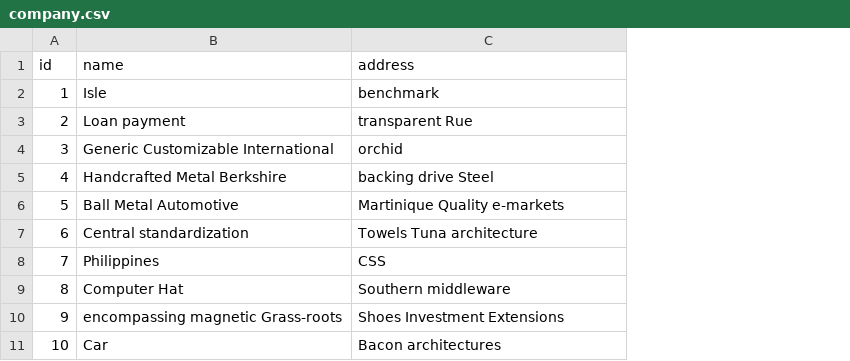
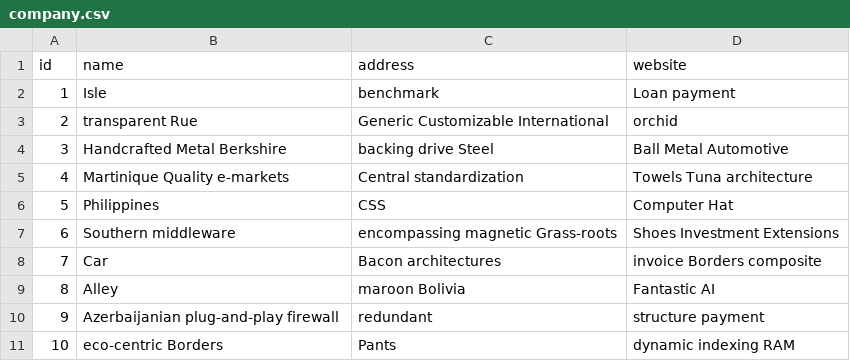
Before and after one commit to Hell4U/JHipster-DrugWiki, a CSV file: src/main/resources/config/liquibase/fake-data/company.csv, drawn as a sheet; the diff names each change by its address in the sheet, - before the commit and + after, or states it on an @@ line.

Commit message:
Custom Home Page

```diff
--- a/src/main/resources/config/liquibase/fake-data/company.csv
+++ b/src/main/resources/config/liquibase/fake-data/company.csv
+column D (website), rows 2-11: Loan payment | orchid | Ball Metal Automotive | Towels Tuna architecture | Computer Hat | Shoes Investment Extensions | invoice Borders composite | Fantastic AI | structure payment | dynamic indexing RAM
-B3 (name): Loan payment
+B3 (name): transparent Rue
-C3 (address): transparent Rue
+C3 (address): Generic Customizable International
-B4 (name): Generic Customizable International
+B4 (name): Handcrafted Metal Berkshire
-C4 (address): orchid
+C4 (address): backing drive Steel
-B5 (name): Handcrafted Metal Berkshire
+B5 (name): Martinique Quality e-markets
-C5 (address): backing drive Steel
+C5 (address): Central standardization
-B6 (name): Ball Metal Automotive
+B6 (name): Philippines
-C6 (address): Martinique Quality e-markets
+C6 (address): CSS
-B7 (name): Central standardization
+B7 (name): Southern middleware
-C7 (address): Towels Tuna architecture
+C7 (address): encompassing magnetic Grass-roots
-B8 (name): Philippines
+B8 (name): Car
-C8 (address): CSS
+C8 (address): Bacon architectures
-B9 (name): Computer Hat
+B9 (name): Alley
-C9 (address): Southern middleware
+C9 (address): maroon Bolivia
-B10 (name): encompassing magnetic Grass-roots
+B10 (name): Azerbaijanian plug-and-play firewall
-C10 (address): Shoes Investment Extensions
+C10 (address): redundant
-B11 (name): Car
+B11 (name): eco-centric Borders
-C11 (address): Bacon architectures
+C11 (address): Pants
```
Also changed, not shown: src/main/resources/config/liquibase/fake-data/brand.csv, 25 other files.
